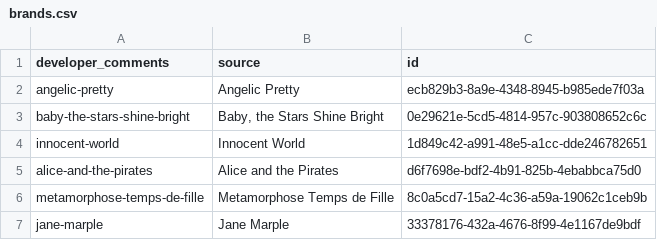
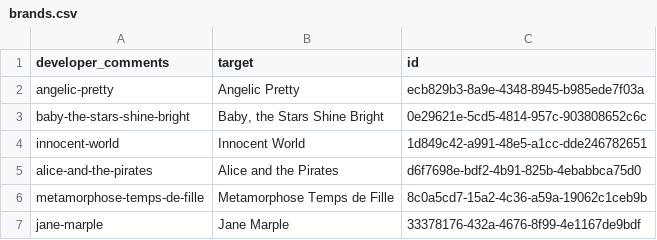
Before and after one commit to lolibrary/sakura, a CSV file: resources/lang/en/brands.csv, drawn as a sheet; only a part is shown.

Commit message:
Try changing column name

```diff
--- a/resources/lang/en/brands.csv
+++ b/resources/lang/en/brands.csv
@@ -1,2 +1,2 @@
-developer_comments,source,id
+developer_comments,target,id
 angelic-pretty,Angelic Pretty,ecb829b3-8a9e-4348-8945-b985ede7f03a
```
